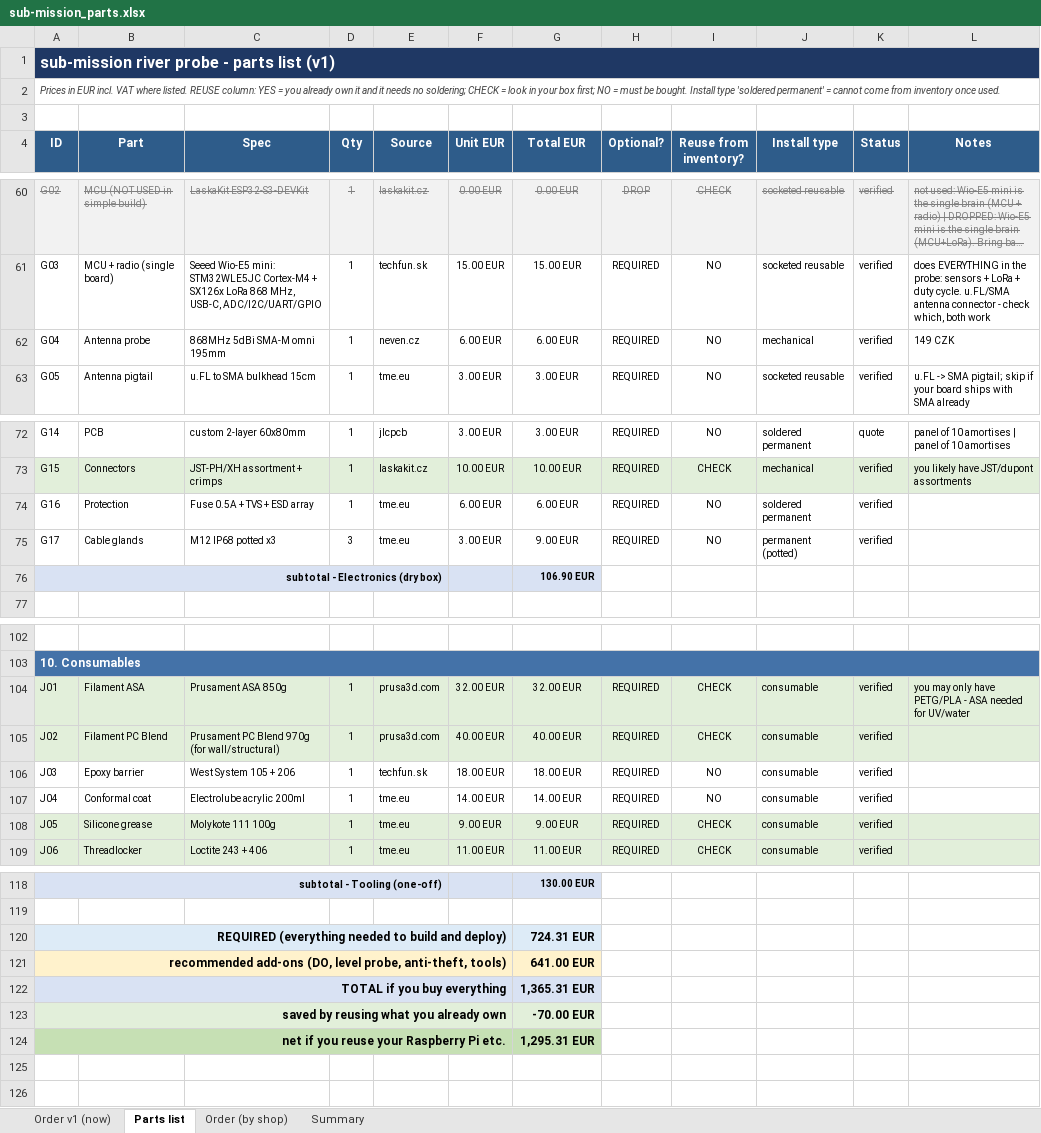
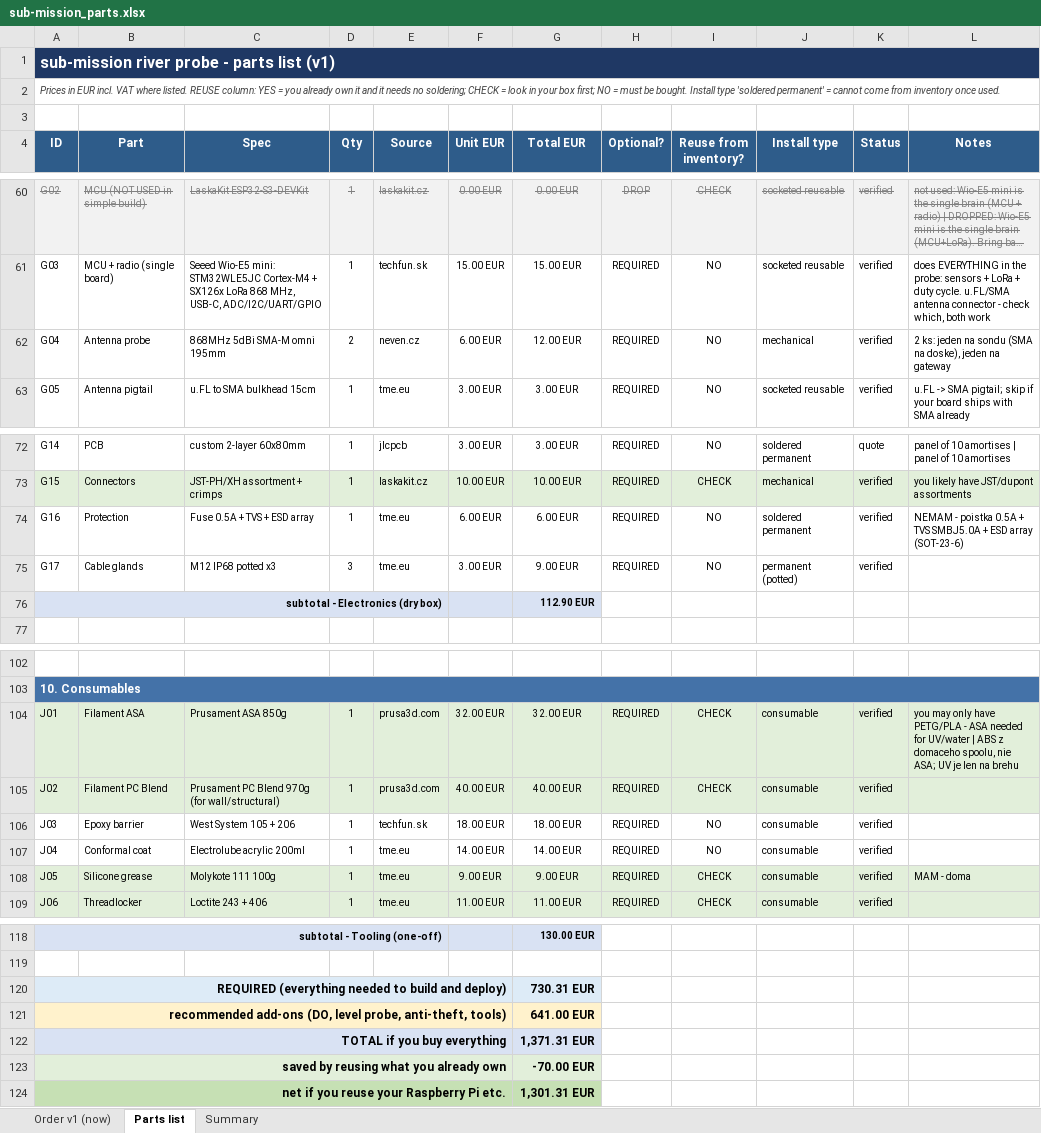
Before and after one commit to filippvizvary/sub-mission, an Excel workbook: docs/sub-mission_parts.xlsx, sheet Parts list, drawn as a sheet; only a part is shown, gaps mark what is left out; long unchanged cells end in …; values as stored, in another font and other column widths than the file's, no borders; the diff covers the shown part only; the diff names each change by its address in the sheet, - before the commit and + after, or states it on an @@ line.

Commit message:
order: two radios, an owned column, and the ods as the working document
- I01 (gateway Wio-E5) and a second G04 antenna move into phase 1: one radio in
  the probe and one on the Pi USB, otherwise the probe transmits to nothing.
- new owned column in PARTS_LIST.csv; owned lines stay visible, green, at 0 EUR.
  J05 grease and J01 filament are owned (he prints ABS, not ASA).
- G16 protection is NOT owned after all - fuse + SMBJ TVS + ESD array, 6 EUR.
- build_order_v1 now sums qty_probe + qty_site + qty_gateway.
- phase 1: 44 lines, 408.11 EUR goods, 433.11 landed.
- docs/sub-mission_parts.ods regenerated from the xlsx: the ods is what we work in.

```diff
--- a/docs/sub-mission_parts.xlsx (sheet Parts list)
+++ b/docs/sub-mission_parts.xlsx (sheet Parts list)
-sheet tab: Order (by shop)
-D62 (Qty): 1
+D62 (Qty): 2
-G62 (Total EUR): 6.00 EUR
+G62 (Total EUR): 12.00 EUR
-L62 (Notes): 149 CZK
+L62 (Notes): 2 ks: jeden na sondu (SMA na doske), jeden na gateway
-L74 (Notes): (empty)
+L74 (Notes): NEMAM - poistka 0.5A + TVS SMBJ5.0A + ESD array (SOT-23-6)
-G76 (Total EUR): 106.90 EUR
+G76 (Total EUR): 112.90 EUR
-L104 (Notes): …for UV/water
+L104 (Notes): …for UV/water | ABS z domaceho spoolu, nie ASA; UV je len na brehu
-L108 (Notes): (empty)
+L108 (Notes): MAM - doma
-G120 (Total EUR): 724.31 EUR
+G120 (Total EUR): 730.31 EUR
-G122 (Total EUR): 1,365.31 EUR
+G122 (Total EUR): 1,371.31 EUR
-G124 (Total EUR): 1,295.31 EUR
+G124 (Total EUR): 1,301.31 EUR
```
Also changed, not shown: 1 edited cell elsewhere in this sheet, sheet Order v1 (now), sheet Summary, 3 other files.
